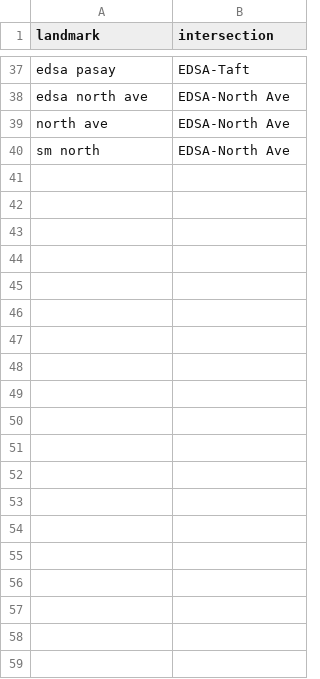
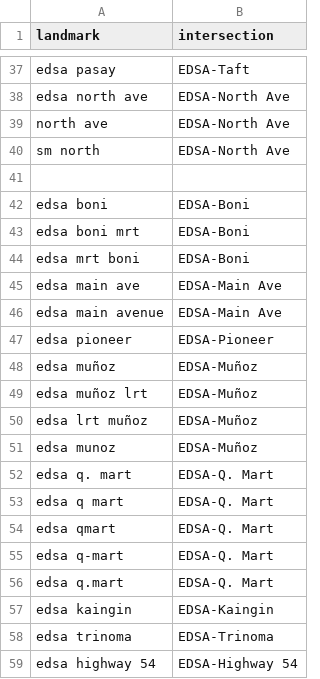
Before and after one commit to Traffic-Forecasting-Thesis-Group/ANTROUTE, a CSV file: traffic_system/configs/event_landmarks.csv, drawn as a sheet; only a part is shown, gaps mark what is left out; the diff covers the shown part only; the diff names each change by its address in the sheet, - before the commit and + after, or states it on an @@ line.

```diff
--- a/traffic_system/configs/event_landmarks.csv
+++ b/traffic_system/configs/event_landmarks.csv
+row 41: (empty)
+row 42: edsa boni | EDSA-Boni
+row 43: edsa boni mrt | EDSA-Boni
+row 44: edsa mrt boni | EDSA-Boni
+row 45: edsa main ave | EDSA-Main Ave
+row 46: edsa main avenue | EDSA-Main Ave
+row 47: edsa pioneer | EDSA-Pioneer
+row 48: edsa muñoz | EDSA-Muñoz
+row 49: edsa muñoz lrt | EDSA-Muñoz
+row 50: edsa lrt muñoz | EDSA-Muñoz
+row 51: edsa munoz | EDSA-Muñoz
+row 52: edsa q. mart | EDSA-Q. Mart
+row 53: edsa q mart | EDSA-Q. Mart
+row 54: edsa qmart | EDSA-Q. Mart
+row 55: edsa q-mart | EDSA-Q. Mart
+row 56: edsa q.mart | EDSA-Q. Mart
+row 57: edsa kaingin | EDSA-Kaingin
+row 58: edsa trinoma | EDSA-Trinoma
+row 59: edsa highway 54 | EDSA-Highway 54
```
Also changed, not shown: 28 added rows elsewhere in this file, traffic_system/configs/event_intersections.csv, 2 other files.
